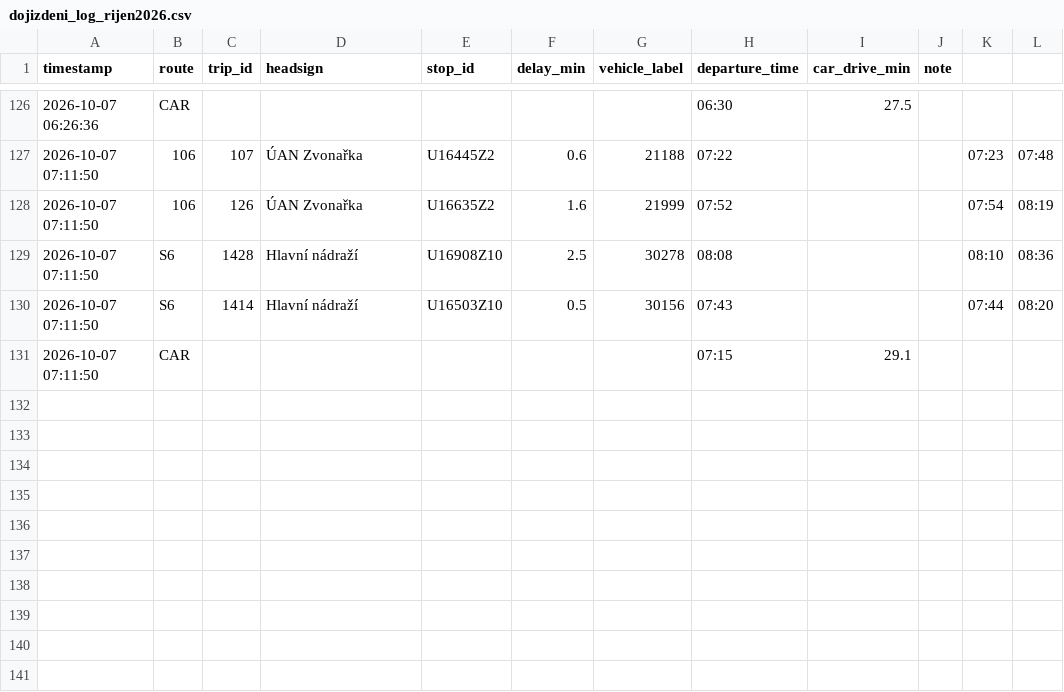
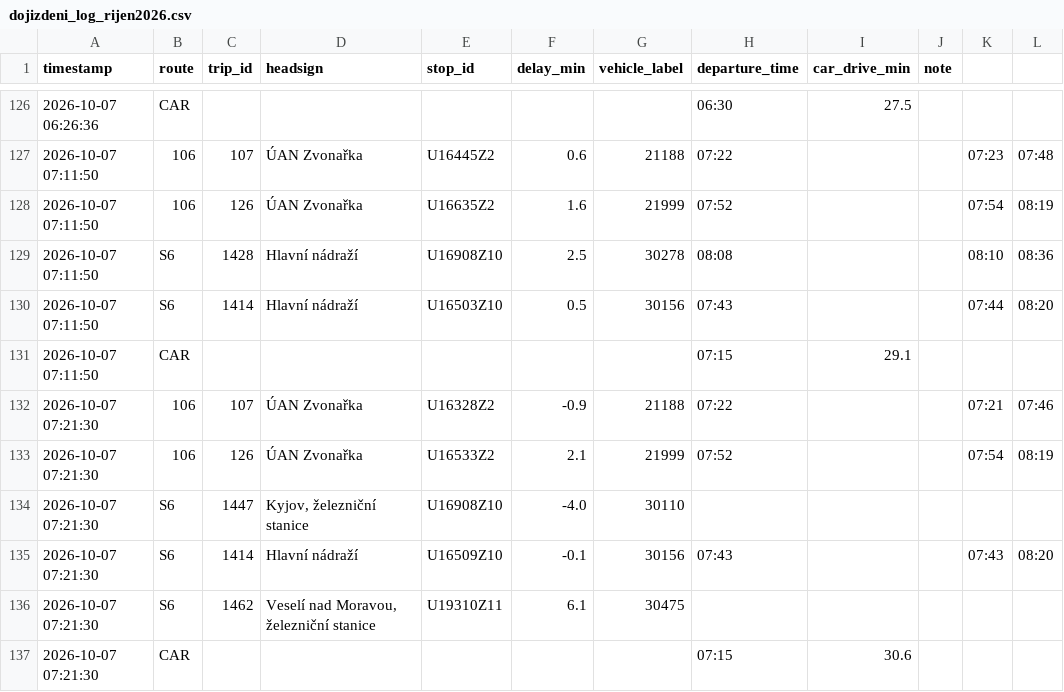
Before and after one commit to kisla/dojizdeni-slavkov, a CSV file: dojizdeni_log_rijen2026.csv, drawn as a sheet; only a part is shown, gaps mark what is left out; the diff names each change by its address in the sheet, - before the commit and + after, or states it on an @@ line.

```diff
--- a/dojizdeni_log_rijen2026.csv
+++ b/dojizdeni_log_rijen2026.csv
+row 132: 2026-10-07 07:21:30 | 106 | 107 | ÚAN Zvonařka | U16328Z2 | -0.9 | 21188 | 07:22 |  |  | 07:21 | 07:46
+row 133: 2026-10-07 07:21:30 | 106 | 126 | ÚAN Zvonařka | U16533Z2 | 2.1 | 21999 | 07:52 |  |  | 07:54 | 08:19
+row 134: 2026-10-07 07:21:30 | S6 | 1447 | Kyjov, železniční stanice | U16908Z10 | -4.0 | 30110
+row 135: 2026-10-07 07:21:30 | S6 | 1414 | Hlavní nádraží | U16509Z10 | -0.1 | 30156 | 07:43 |  |  | 07:43 | 08:20
+row 136: 2026-10-07 07:21:30 | S6 | 1462 | Veselí nad Moravou, železniční stanice | U19310Z11 | 6.1 | 30475
+row 137: 2026-10-07 07:21:30 | CAR |  |  |  |  |  | 07:15 | 30.6
```
Also changed, not shown: 1 other file.
